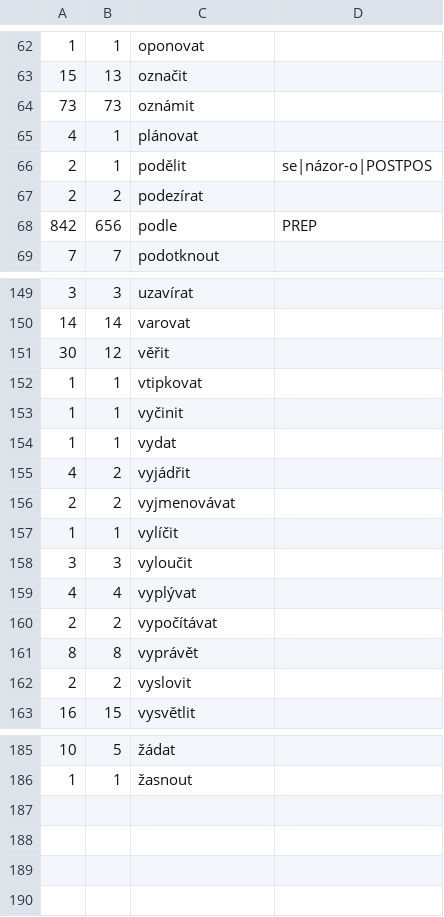
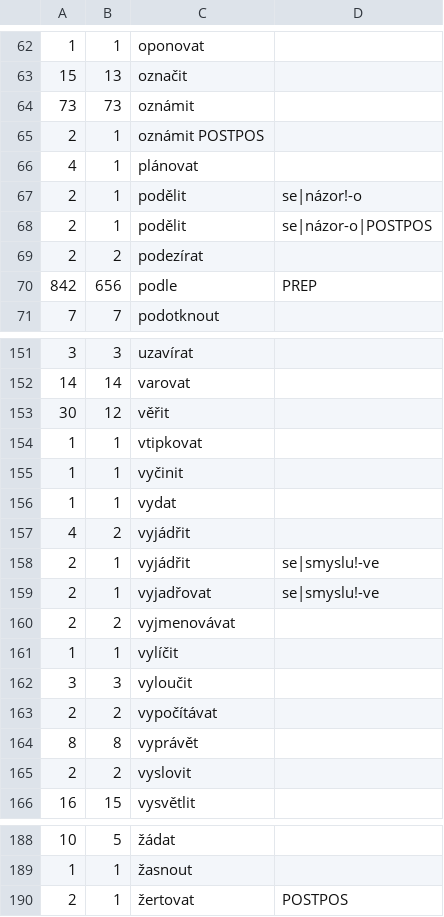
Before and after one commit to ufal/soudec, a CSV file: system/resources/phrases_reliability.csv, drawn as a sheet; only a part is shown, gaps mark what is left out.

Commit message:
Fixes in some phrases

```diff
--- a/system/resources/phrases_reliability.csv
+++ b/system/resources/phrases_reliability.csv
@@ -64,3 +64,5 @@
 73	73	oznámit	
+2	1	oznámit        POSTPOS
 4	1	plánovat	
+2	1	podělit	se|názor!-o
 2	1	podělit	se|názor-o|POSTPOS
@@ -155,2 +157,4 @@
 4	2	vyjádřit	
+2	1	vyjádřit	se|smyslu!-ve
+2	1	vyjadřovat	se|smyslu!-ve
 2	2	vyjmenovávat	
@@ -158,3 +162,2 @@
 3	3	vyloučit	
-4	4	vyplývat	
 2	2	vypočítávat	
@@ -186 +189,2 @@
 1	1	žasnout	
+2	1	žertovat	POSTPOS
```
Also changed, not shown: 1 other file.
